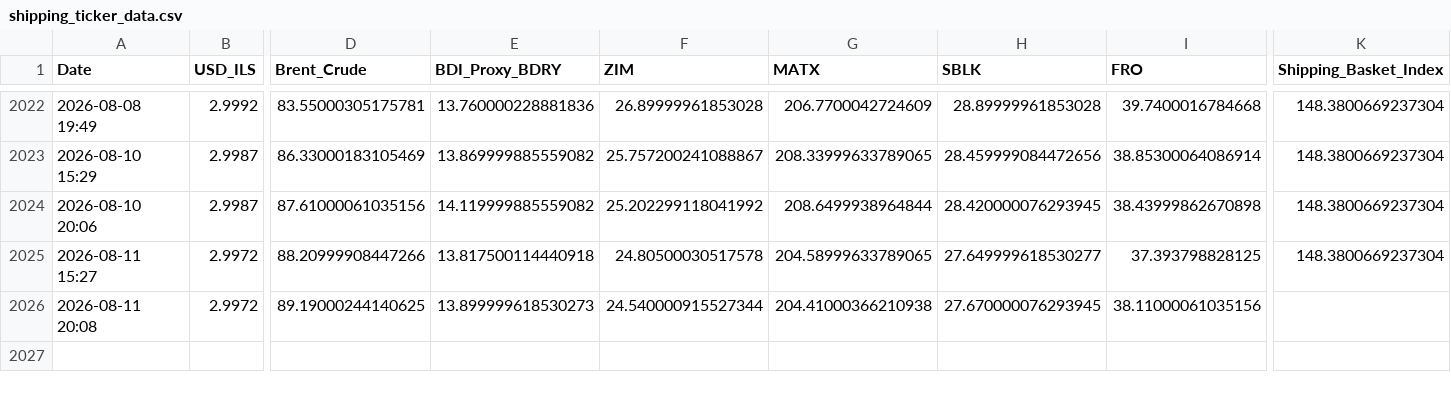
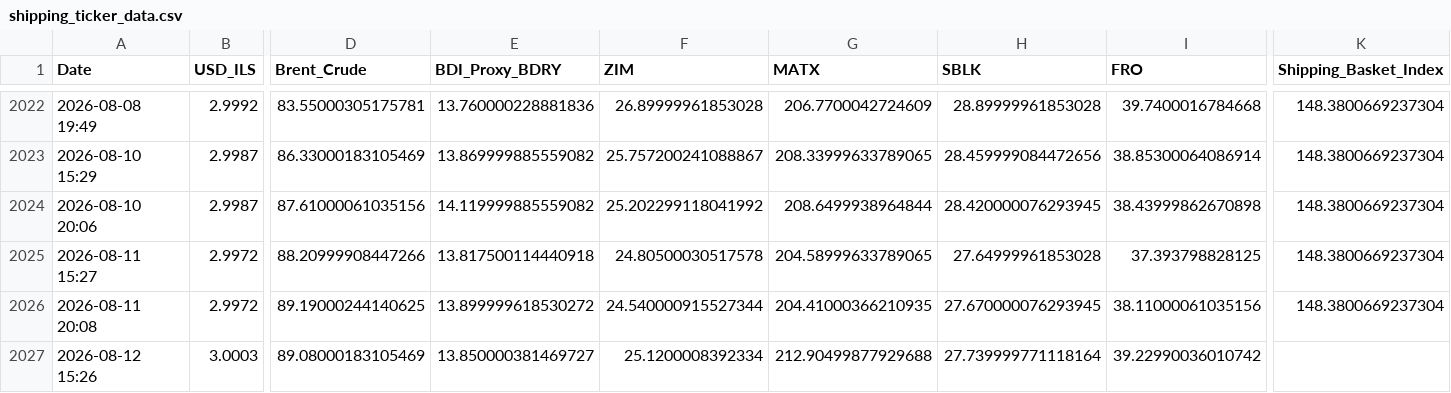
Before and after one commit to AshKatzEm/logistics-cost, a CSV file: shipping_ticker_data.csv, drawn as a sheet; only a part is shown, gaps mark what is left out; rows hold the shown columns only; the diff names each change by its address in the sheet, - before the commit and + after, or states it on an @@ line.

```diff
--- a/shipping_ticker_data.csv
+++ b/shipping_ticker_data.csv
-H2025 (SBLK): 27.649999618530277
+H2025 (SBLK): 27.64999961853028
-E2026 (BDI_Proxy_BDRY): 13.899999618530273
+E2026 (BDI_Proxy_BDRY): 13.899999618530272
-G2026 (MATX): 204.41000366210938
+G2026 (MATX): 204.41000366210935
-K2026 (Shipping_Basket_Index): (empty)
+K2026 (Shipping_Basket_Index): 148.3800669237304
+row 2027: 2026-08-12 15:26 | 3.0003 | 89.08000183105469 | 13.850000381469727 | 25.1200008392334 | 212.90499877929688 | 27.739999771118164 | 39.22990036010742
```
